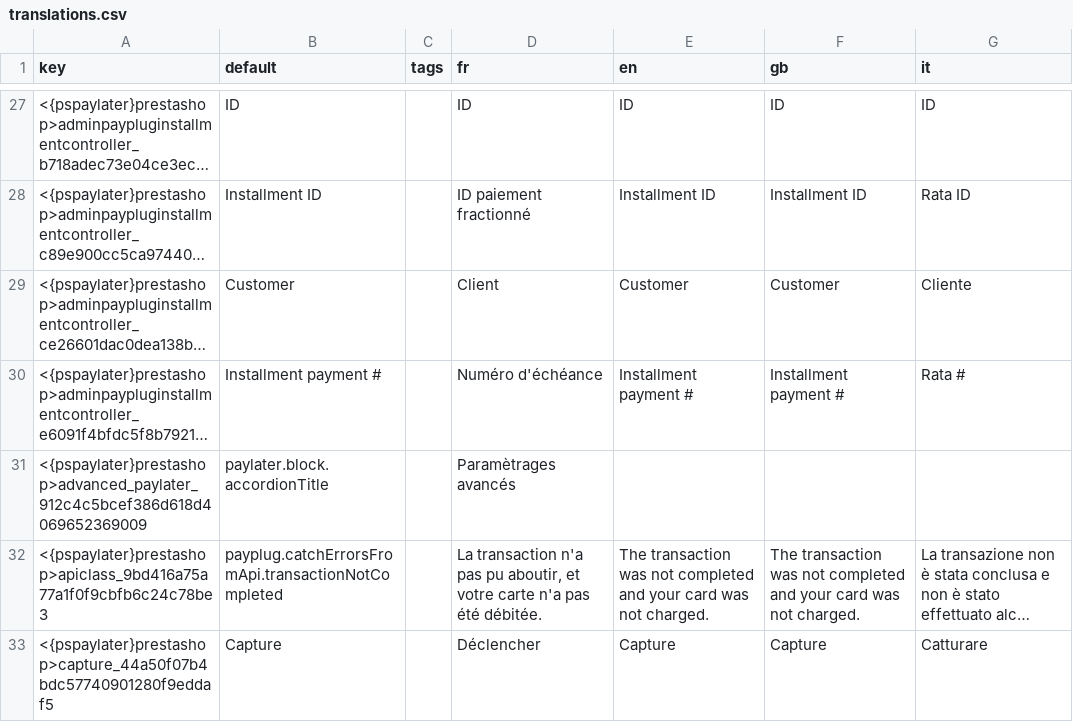
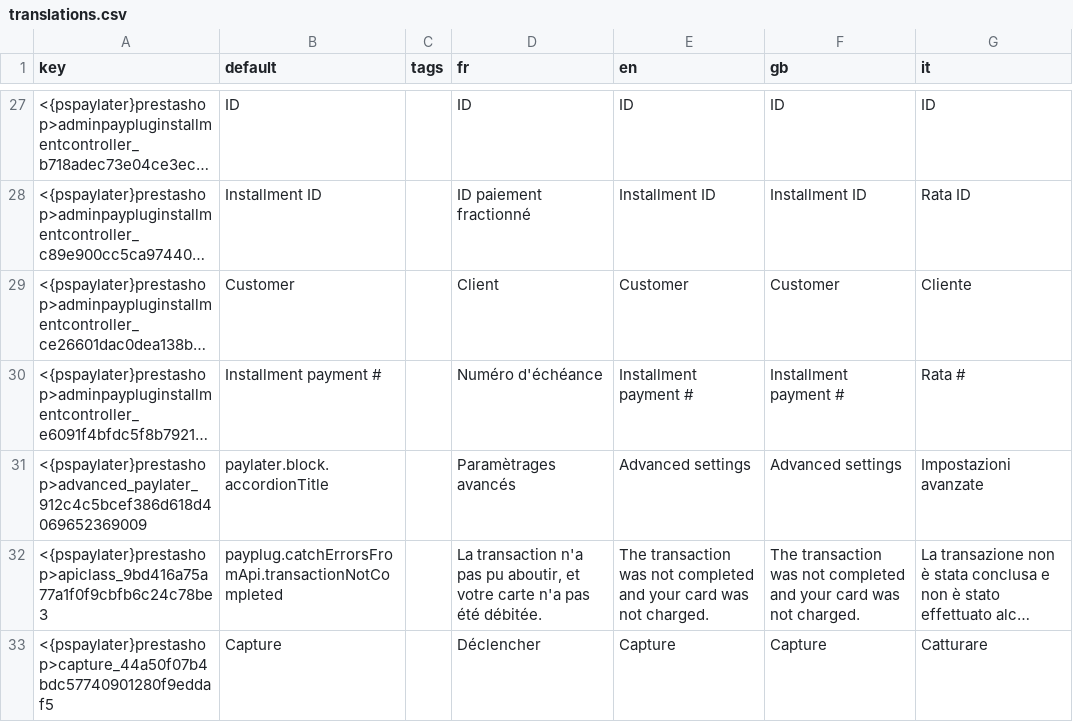
Before and after one commit to payplug/payplug-prestashop, a CSV file: dev/dist/pspaylater/translations.csv, drawn as a sheet; only a part is shown, gaps mark what is left out; long unchanged cells end in …; the diff names each change by its address in the sheet, - before the commit and + after, or states it on an @@ line.

Commit message:
PRE-871: set the advancedPaylater title

```diff
--- a/dev/dist/pspaylater/translations.csv
+++ b/dev/dist/pspaylater/translations.csv
-E31 (en): (empty)
+E31 (en): Advanced settings
-F31 (gb): (empty)
+F31 (gb): Advanced settings
-G31 (it): (empty)
+G31 (it): Impostazioni avanzate
```
